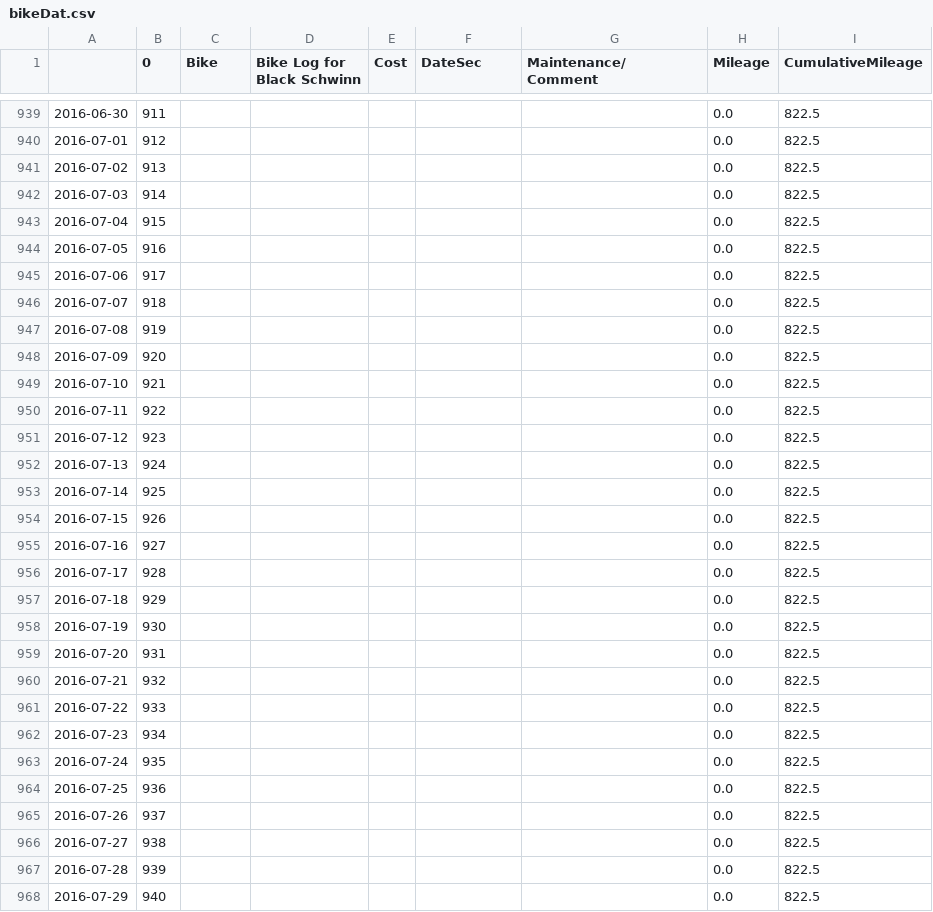
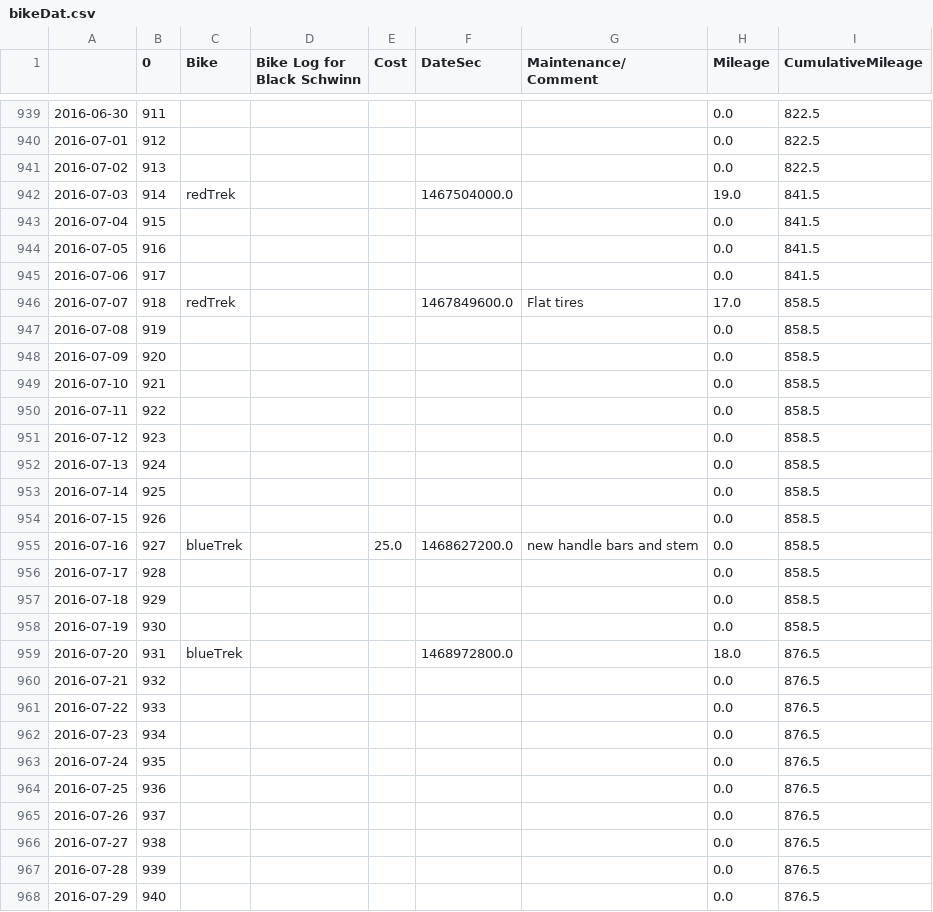
Before and after one commit to Dave-Evans/bikeMileage, a CSV file: bikeDat.csv, drawn as a sheet; only a part is shown, gaps mark what is left out; the diff covers the shown part only.

Commit message:
Added mileage

```diff
--- a/bikeDat.csv
+++ b/bikeDat.csv
@@ -941,28 +941,28 @@
 2016-07-02,913,,,,,,0.0,822.5
-2016-07-03,914,,,,,,0.0,822.5
-2016-07-04,915,,,,,,0.0,822.5
-2016-07-05,916,,,,,,0.0,822.5
-2016-07-06,917,,,,,,0.0,822.5
-2016-07-07,918,,,,,,0.0,822.5
-2016-07-08,919,,,,,,0.0,822.5
-2016-07-09,920,,,,,,0.0,822.5
-2016-07-10,921,,,,,,0.0,822.5
-2016-07-11,922,,,,,,0.0,822.5
-2016-07-12,923,,,,,,0.0,822.5
-2016-07-13,924,,,,,,0.0,822.5
-2016-07-14,925,,,,,,0.0,822.5
-2016-07-15,926,,,,,,0.0,822.5
-2016-07-16,927,,,,,,0.0,822.5
-2016-07-17,928,,,,,,0.0,822.5
-2016-07-18,929,,,,,,0.0,822.5
-2016-07-19,930,,,,,,0.0,822.5
-2016-07-20,931,,,,,,0.0,822.5
-2016-07-21,932,,,,,,0.0,822.5
-2016-07-22,933,,,,,,0.0,822.5
-2016-07-23,934,,,,,,0.0,822.5
-2016-07-24,935,,,,,,0.0,822.5
-2016-07-25,936,,,,,,0.0,822.5
-2016-07-26,937,,,,,,0.0,822.5
-2016-07-27,938,,,,,,0.0,822.5
-2016-07-28,939,,,,,,0.0,822.5
-2016-07-29,940,,,,,,0.0,822.5
+2016-07-03,914,redTrek,,,1467504000.0,,19.0,841.5
+2016-07-04,915,,,,,,0.0,841.5
+2016-07-05,916,,,,,,0.0,841.5
+2016-07-06,917,,,,,,0.0,841.5
+2016-07-07,918,redTrek,,,1467849600.0,Flat tires,17.0,858.5
+2016-07-08,919,,,,,,0.0,858.5
+2016-07-09,920,,,,,,0.0,858.5
+2016-07-10,921,,,,,,0.0,858.5
+2016-07-11,922,,,,,,0.0,858.5
+2016-07-12,923,,,,,,0.0,858.5
+2016-07-13,924,,,,,,0.0,858.5
+2016-07-14,925,,,,,,0.0,858.5
+2016-07-15,926,,,,,,0.0,858.5
+2016-07-16,927,blueTrek,,25.0,1468627200.0,new handle bars and stem,0.0,858.5
+2016-07-17,928,,,,,,0.0,858.5
+2016-07-18,929,,,,,,0.0,858.5
+2016-07-19,930,,,,,,0.0,858.5
+2016-07-20,931,blueTrek,,,1468972800.0,,18.0,876.5
+2016-07-21,932,,,,,,0.0,876.5
+2016-07-22,933,,,,,,0.0,876.5
+2016-07-23,934,,,,,,0.0,876.5
+2016-07-24,935,,,,,,0.0,876.5
+2016-07-25,936,,,,,,0.0,876.5
+2016-07-26,937,,,,,,0.0,876.5
+2016-07-27,938,,,,,,0.0,876.5
+2016-07-28,939,,,,,,0.0,876.5
+2016-07-29,940,,,,,,0.0,876.5
```
Also changed, not shown: 155 edited cells elsewhere in this file, 2 other files.
